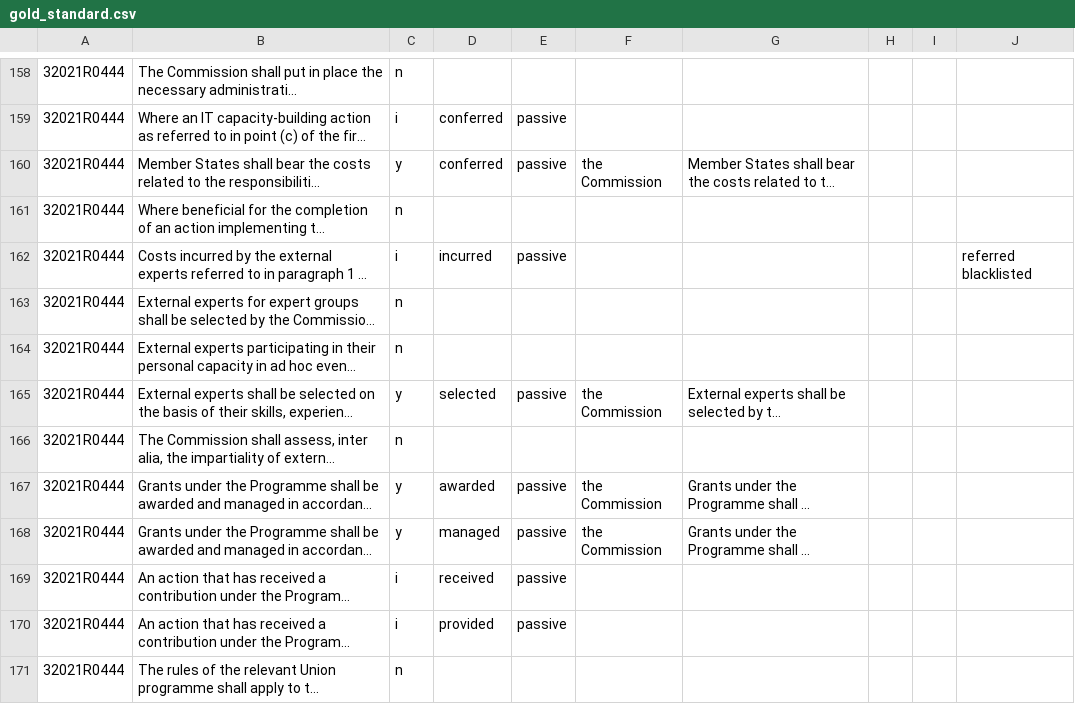
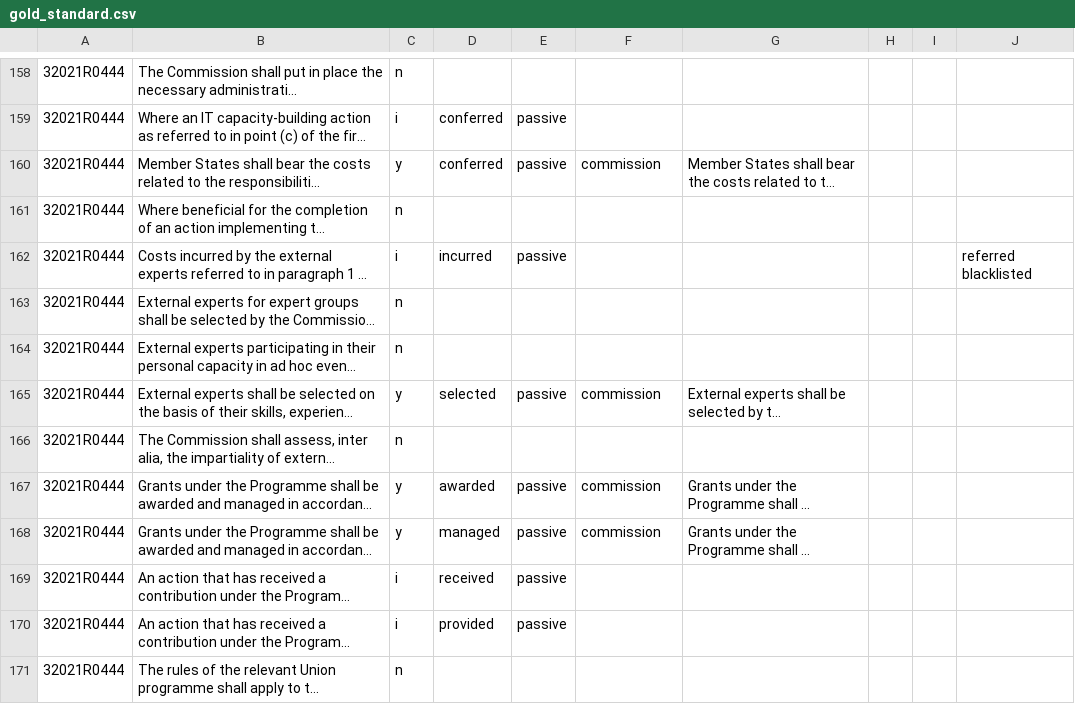
Before and after one commit to AnastasiyaDmrsk/Legal-Definitions-and-Implicit-Actor-Extension, a CSV file: src/data/gold_standard/implicit/gold_standard.csv, drawn as a sheet; only a part is shown, gaps mark what is left out; long unchanged cells end in …; the diff covers the shown part only; the diff names each change by its address in the sheet, - before the commit and + after, or states it on an @@ line.

```diff
--- a/src/data/gold_standard/implicit/gold_standard.csv
+++ b/src/data/gold_standard/implicit/gold_standard.csv
-F160: the Commission
+F160: commission
-F165: the Commission
+F165: commission
-F167:F168: the Commission
+F167:F168: commission
```
Also changed, not shown: 10 moved rows and 44 edited cells elsewhere in this file, 23 other files.
